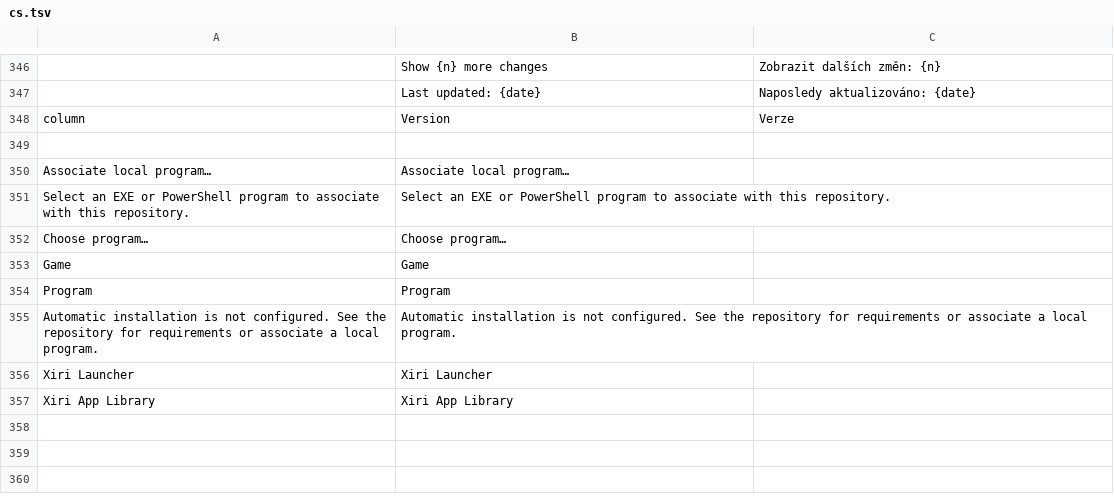
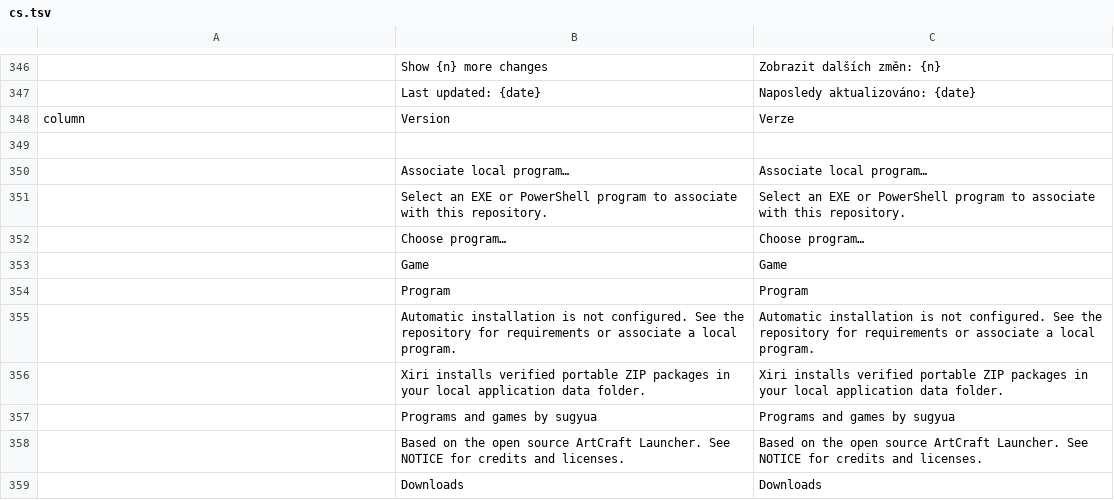
Before and after one commit to sugyua/xiri-launcher, a TSV file: crates/ui-egui/src/i18n/cs.tsv, drawn as a sheet; only a part is shown, gaps mark what is left out.

```diff
--- a/crates/ui-egui/src/i18n/cs.tsv
+++ b/crates/ui-egui/src/i18n/cs.tsv
@@ -349,9 +349,11 @@ column	Version	Verze
 
-Associate local program…	Associate local program…
-Select an EXE or PowerShell program to associate with this repository.	Select an EXE or PowerShell program to associate with this repository.
-Choose program…	Choose program…
-Game	Game
-Program	Program
-Automatic installation is not configured. See the repository for requirements or associate a local program.	Automatic installation is not configured. See the repository for requirements or associate a local program.
-Xiri Launcher	Xiri Launcher
-Xiri App Library	Xiri App Library
+	Associate local program…	Associate local program…
+	Select an EXE or PowerShell program to associate with this repository.	Select an EXE or PowerShell program to associate with this repository.
+	Choose program…	Choose program…
+	Game	Game
+	Program	Program
+	Automatic installation is not configured. See the repository for requirements or associate a local program.	Automatic installation is not configured. See the repository for requirements or associate a local program.
+	Xiri installs verified portable ZIP packages in your local application data folder.	Xiri installs verified portable ZIP packages in your local application data folder.
+	Programs and games by sugyua	Programs and games by sugyua
+	Based on the open source ArtCraft Launcher. See NOTICE for credits and licenses.	Based on the open source ArtCraft Launcher. See NOTICE for credits and licenses.
+	Downloads	Downloads
```
Also changed, not shown: crates/ui-egui/src/i18n/de.tsv, crates/ui-egui/src/i18n/es.tsv, 21 other files.
